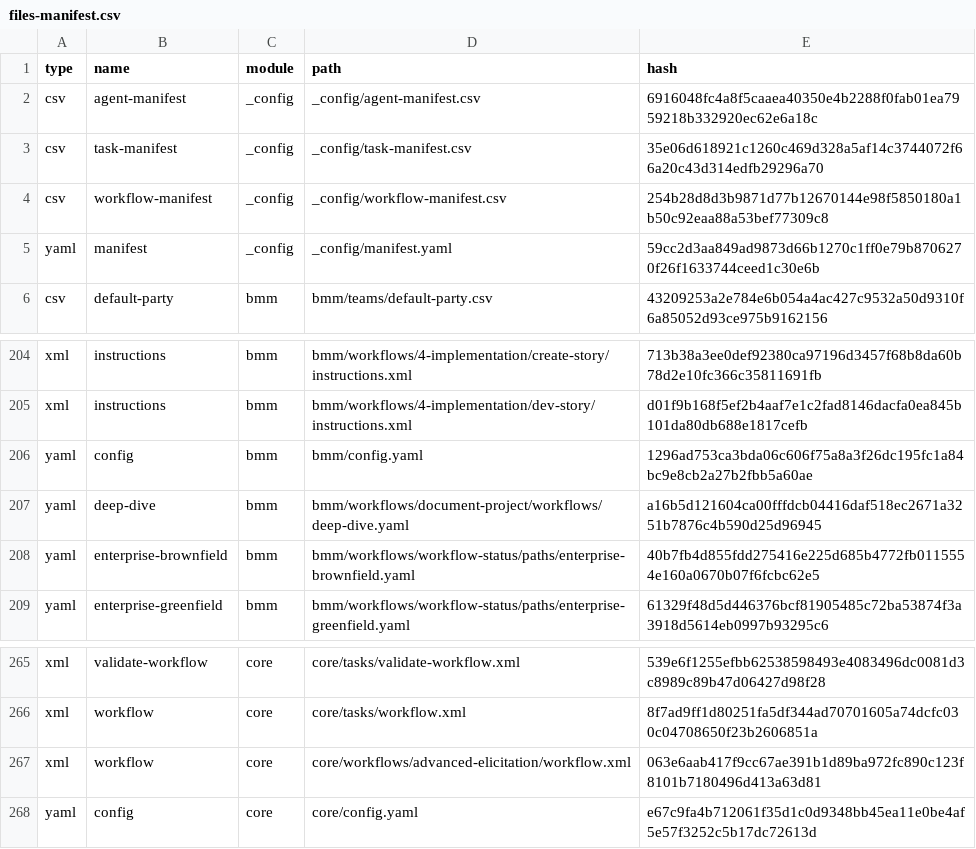
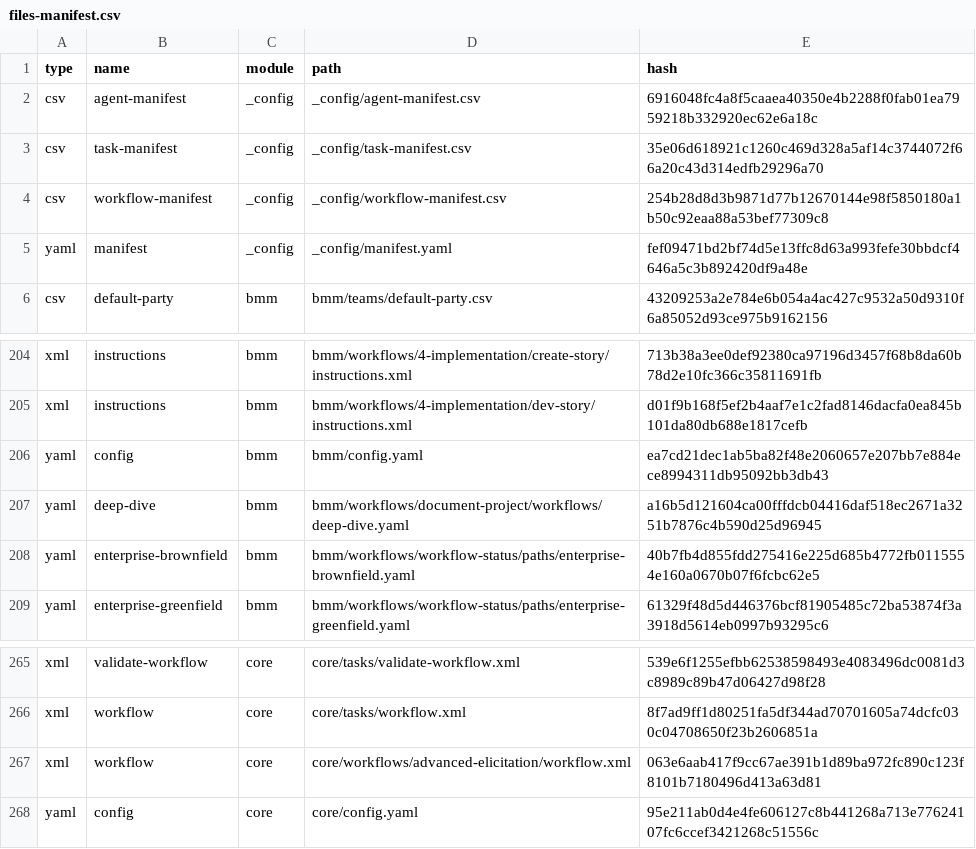
Before and after one commit to Oxyrus/finance-doctor, a CSV file: _bmad/_config/files-manifest.csv, drawn as a sheet; only a part is shown, gaps mark what is left out.

Commit message:
feat: update bmad and enable antigravity

```diff
--- a/_bmad/_config/files-manifest.csv
+++ b/_bmad/_config/files-manifest.csv
@@ -4,3 +4,3 @@ type,name,module,path,hash
 "csv","workflow-manifest","_config","_config/workflow-manifest.csv","254b28d8d3b9871d77b12670144e98f5850180a1b50c92eaa88a53bef77309c8"
-"yaml","manifest","_config","_config/manifest.yaml","59cc2d3aa849ad9873d66b1270c1ff0e79b8706270f26f1633744ceed1c30e6b"
+"yaml","manifest","_config","_config/manifest.yaml","fef09471bd2bf74d5e13ffc8d63a993fefe30bbdcf4646a5c3b892420df9a48e"
 "csv","default-party","bmm","bmm/teams/default-party.csv","43209253a2e784e6b054a4ac427c9532a50d9310f6a85052d93ce975b9162156"
@@ -205,3 +205,3 @@ type,name,module,path,hash
 "xml","instructions","bmm","bmm/workflows/4-implementation/dev-story/instructions.xml","d01f9b168f5ef2b4aaf7e1c2fad8146dacfa0ea845b101da80db688e1817cefb"
-"yaml","config","bmm","bmm/config.yaml","1296ad753ca3bda06c606f75a8a3f26dc195fc1a84bc9e8cb2a27b2fbb5a60ae"
+"yaml","config","bmm","bmm/config.yaml","ea7cd21dec1ab5ba82f48e2060657e207bb7e884ece8994311db95092bb3db43"
 "yaml","deep-dive","bmm","bmm/workflows/document-project/workflows/deep-dive.yaml","a16b5d121604ca00fffdcb04416daf518ec2671a3251b7876c4b590d25d96945"
@@ -267,2 +267,2 @@ type,name,module,path,hash
 "xml","workflow","core","core/workflows/advanced-elicitation/workflow.xml","063e6aab417f9cc67ae391b1d89ba972fc890c123f8101b7180496d413a63d81"
-"yaml","config","core","core/config.yaml","e67c9fa4b712061f35d1c0d9348bb45ea11e0be4af5e57f3252c5b17dc72613d"
+"yaml","config","core","core/config.yaml","95e211ab0d4e4fe606127c8b441268a713e77624107fc6ccef3421268c51556c"
```
Also changed, not shown: 48 other files.
